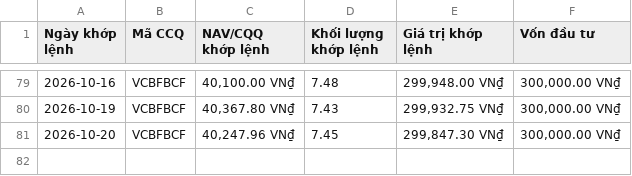
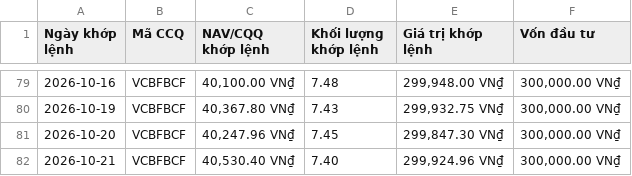
Before and after one commit to congdanh0101/vietnamese-fund-nav-tracker, a CSV file: data_trans/VCBFBCF_transaction.csv, drawn as a sheet; only a part is shown, gaps mark what is left out.

```diff
--- a/data_trans/VCBFBCF_transaction.csv
+++ b/data_trans/VCBFBCF_transaction.csv
@@ -81 +81,2 @@ Ngày khớp lệnh,Mã CCQ,NAV/CQQ khớp lệnh,Khối lượng khớp lệnh,
 2026-10-20,VCBFBCF,"40,247.96 VN₫",7.45,"299,847.30 VN₫","300,000.00 VN₫"
+2026-10-21,VCBFBCF,"40,530.40 VN₫",7.40,"299,924.96 VN₫","300,000.00 VN₫"
```
Also changed, not shown: data_trans/All_Transactions_Merged.csv, nav_history_all.csv, 4 other files.
